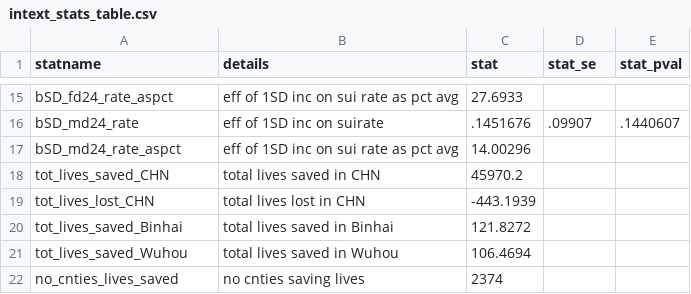
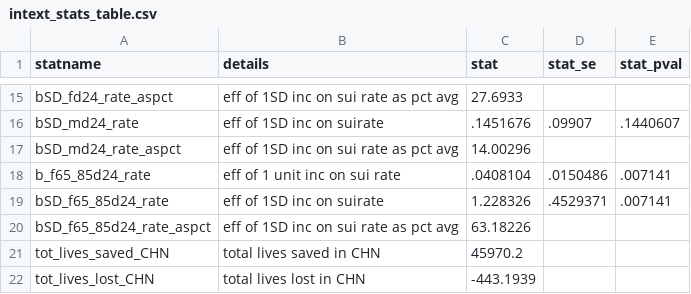
Before and after one commit to tcarleton/suicide-pm, a CSV file: results/tables/intext_stats_table.csv, drawn as a sheet; only a part is shown, gaps mark what is left out; the shorter side is filled out with more unchanged rows.

Commit message:
small in text stats update

```diff
--- a/results/tables/intext_stats_table.csv
+++ b/results/tables/intext_stats_table.csv
@@ -17,2 +17,5 @@ statname,details,stat,stat_se,stat_pval
 "bSD_md24_rate_aspct","eff of 1SD inc on sui rate as pct avg",14.00296,,
+"b_f65_85d24_rate","eff of 1 unit inc on sui rate",.0408104,.0150486,.007141
+"bSD_f65_85d24_rate","eff of 1SD inc on suirate",1.228326,.4529371,.007141
+"bSD_f65_85d24_rate_aspct","eff of 1SD inc on sui rate as pct avg",63.18226,,
 "tot_lives_saved_CHN","total lives saved in CHN",45970.2,,
```
Also changed, not shown: 4 other files.
